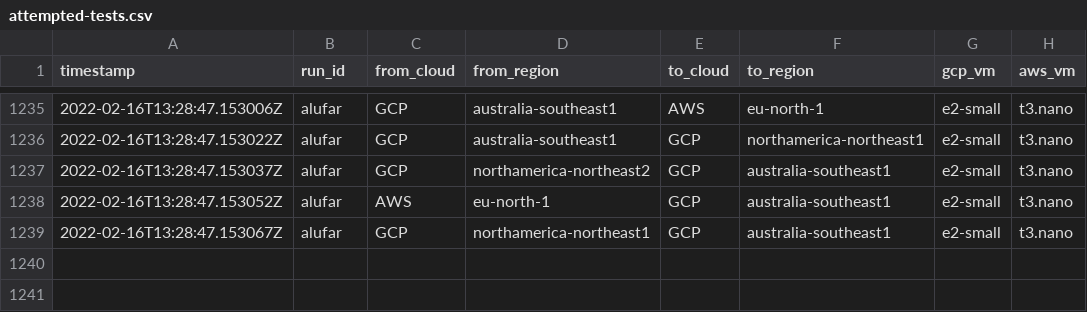
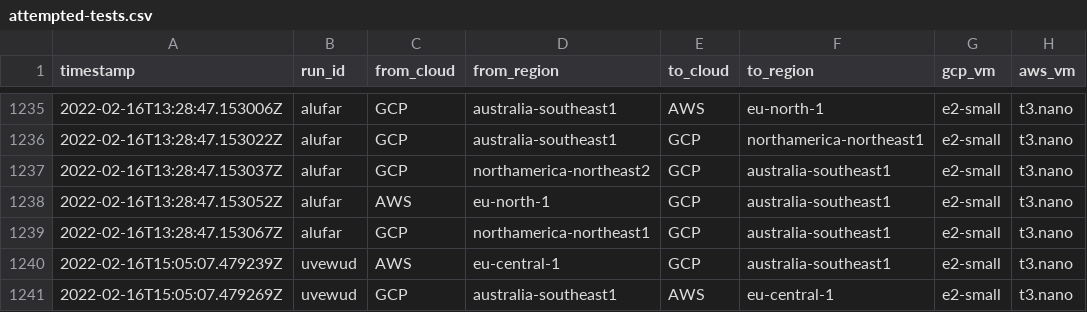
Before and after one commit to doitintl/intercloud-throughput, a CSV file: results_joshua/attempted-tests.csv, drawn as a sheet; only a part is shown, gaps mark what is left out.

```diff
--- a/results_joshua/attempted-tests.csv
+++ b/results_joshua/attempted-tests.csv
@@ -1239 +1239,3 @@ timestamp,run_id,from_cloud,from_region,to_cloud,to_region,gcp_vm,aws_vm
 2022-02-16T13:28:47.153067Z,alufar,GCP,northamerica-northeast1,GCP,australia-southeast1,e2-small,t3.nano
+2022-02-16T15:05:07.479239Z,uvewud,AWS,eu-central-1,GCP,australia-southeast1,e2-small,t3.nano
+2022-02-16T15:05:07.479269Z,uvewud,GCP,australia-southeast1,AWS,eu-central-1,e2-small,t3.nano
```
Also changed, not shown: 1 other file.
